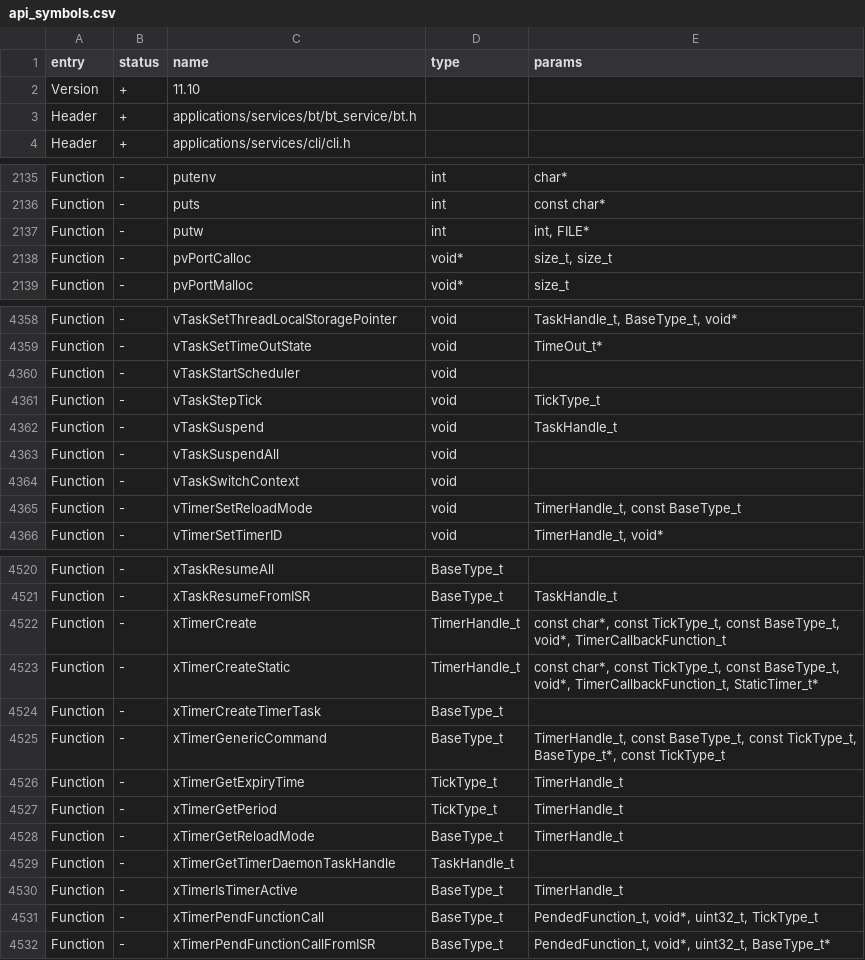
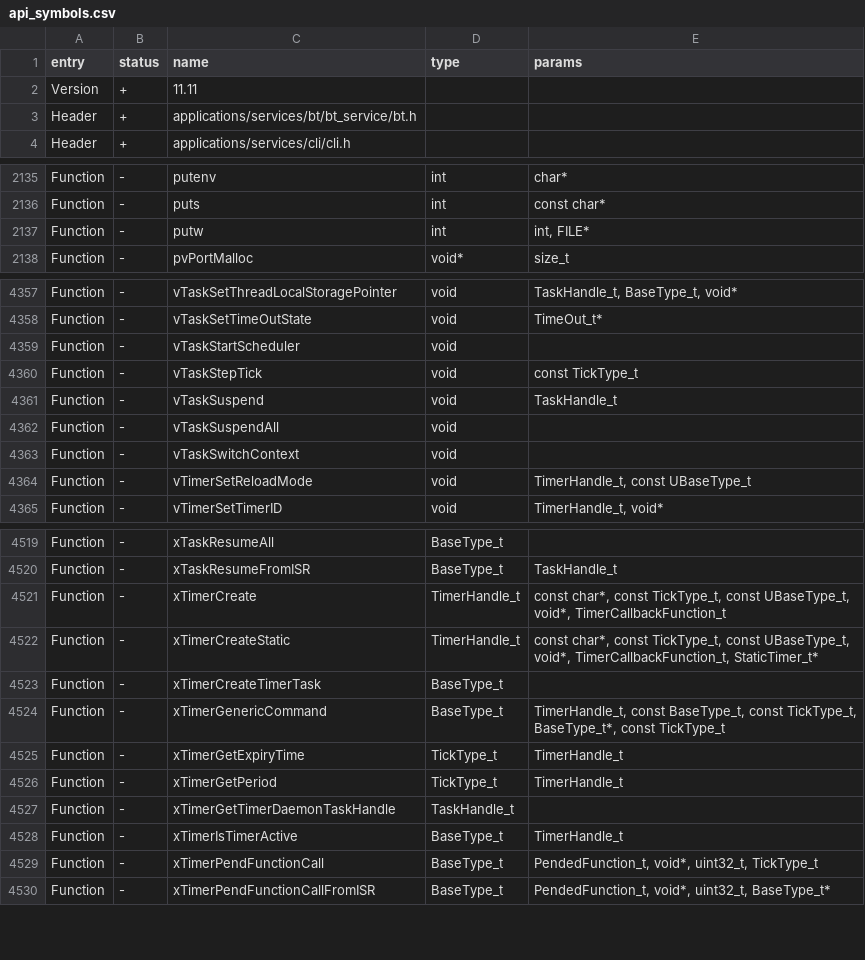
Before and after one commit to Round-Pi/unleashed-firmware-no-plugins, a CSV file: firmware/targets/f7/api_symbols.csv, drawn as a sheet; only a part is shown, gaps mark what is left out; the diff covers the shown part only.

Commit message:
api symbols

```diff
--- a/firmware/targets/f7/api_symbols.csv
+++ b/firmware/targets/f7/api_symbols.csv
@@ -1,3 +1,3 @@
 entry,status,name,type,params
-Version,+,11.10,,
+Version,+,11.11,,
 Header,+,applications/services/bt/bt_service/bt.h,,
@@ -2137,3 +2137,2 @@ Function,-,puts,int,const char*
 Function,-,putw,int,"int, FILE*"
-Function,-,pvPortCalloc,void*,"size_t, size_t"
 Function,-,pvPortMalloc,void*,size_t
@@ -4360,3 +4359,3 @@ Function,-,vTaskSetTimeOutState,void,TimeOut_t*
 Function,-,vTaskStartScheduler,void,
-Function,-,vTaskStepTick,void,TickType_t
+Function,-,vTaskStepTick,void,const TickType_t
 Function,-,vTaskSuspend,void,TaskHandle_t
@@ -4364,3 +4363,3 @@ Function,-,vTaskSuspendAll,void,
 Function,-,vTaskSwitchContext,void,
-Function,-,vTimerSetReloadMode,void,"TimerHandle_t, const BaseType_t"
+Function,-,vTimerSetReloadMode,void,"TimerHandle_t, const UBaseType_t"
 Function,-,vTimerSetTimerID,void,"TimerHandle_t, void*"
@@ -4521,4 +4520,4 @@ Function,-,xTaskResumeAll,BaseType_t,
 Function,-,xTaskResumeFromISR,BaseType_t,TaskHandle_t
-Function,-,xTimerCreate,TimerHandle_t,"const char*, const TickType_t, const BaseType_t, void*, TimerCallbackFunction_t"
-Function,-,xTimerCreateStatic,TimerHandle_t,"const char*, const TickType_t, const BaseType_t, void*, TimerCallbackFunction_t, StaticTimer_t*"
+Function,-,xTimerCreate,TimerHandle_t,"const char*, const TickType_t, const UBaseType_t, void*, TimerCallbackFunction_t"
+Function,-,xTimerCreateStatic,TimerHandle_t,"const char*, const TickType_t, const UBaseType_t, void*, TimerCallbackFunction_t, StaticTimer_t*"
 Function,-,xTimerCreateTimerTask,BaseType_t,
@@ -4527,3 +4526,2 @@ Function,-,xTimerGetExpiryTime,TickType_t,TimerHandle_t
 Function,-,xTimerGetPeriod,TickType_t,TimerHandle_t
-Function,-,xTimerGetReloadMode,BaseType_t,TimerHandle_t
 Function,-,xTimerGetTimerDaemonTaskHandle,TaskHandle_t,
```
Also changed, not shown: 1 moved row elsewhere in this file.
